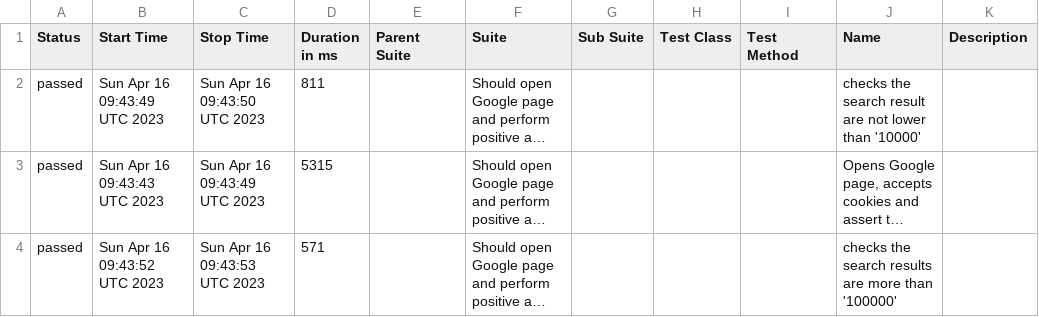
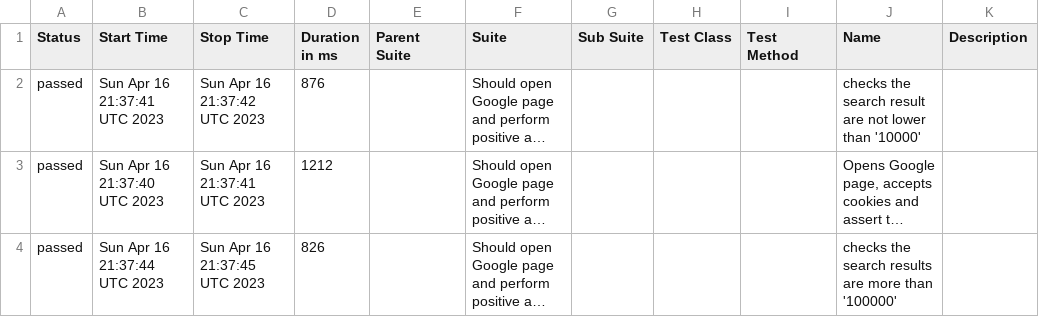
Before and after one commit to Valiantsin2021/General_Software, a CSV file: data/suites.csv, drawn as a sheet; long unchanged cells end in …; the diff names each change by its address in the sheet, - before the commit and + after, or states it on an @@ line.

```diff
--- a/data/suites.csv
+++ b/data/suites.csv
-B2 (Start Time): Sun Apr 16 09:43:49 UTC 2023
+B2 (Start Time): Sun Apr 16 21:37:41 UTC 2023
-C2 (Stop Time): Sun Apr 16 09:43:50 UTC 2023
+C2 (Stop Time): Sun Apr 16 21:37:42 UTC 2023
-D2 (Duration in ms): 811
+D2 (Duration in ms): 876
-B3 (Start Time): Sun Apr 16 09:43:43 UTC 2023
+B3 (Start Time): Sun Apr 16 21:37:40 UTC 2023
-C3 (Stop Time): Sun Apr 16 09:43:49 UTC 2023
+C3 (Stop Time): Sun Apr 16 21:37:41 UTC 2023
-D3 (Duration in ms): 5315
+D3 (Duration in ms): 1212
-B4 (Start Time): Sun Apr 16 09:43:52 UTC 2023
+B4 (Start Time): Sun Apr 16 21:37:44 UTC 2023
-C4 (Stop Time): Sun Apr 16 09:43:53 UTC 2023
+C4 (Stop Time): Sun Apr 16 21:37:45 UTC 2023
-D4 (Duration in ms): 571
+D4 (Duration in ms): 826
```
Also changed, not shown: 19 other files.
